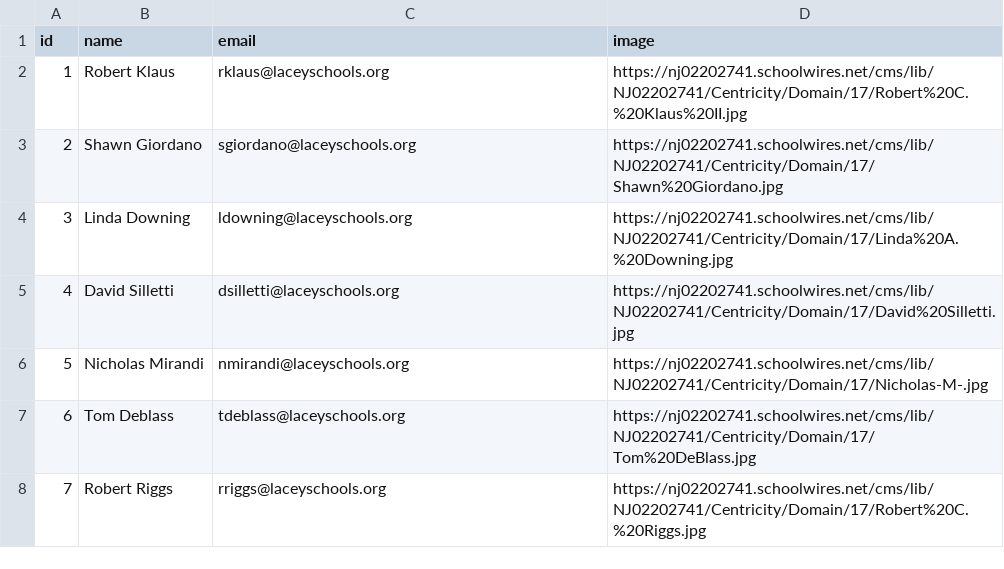
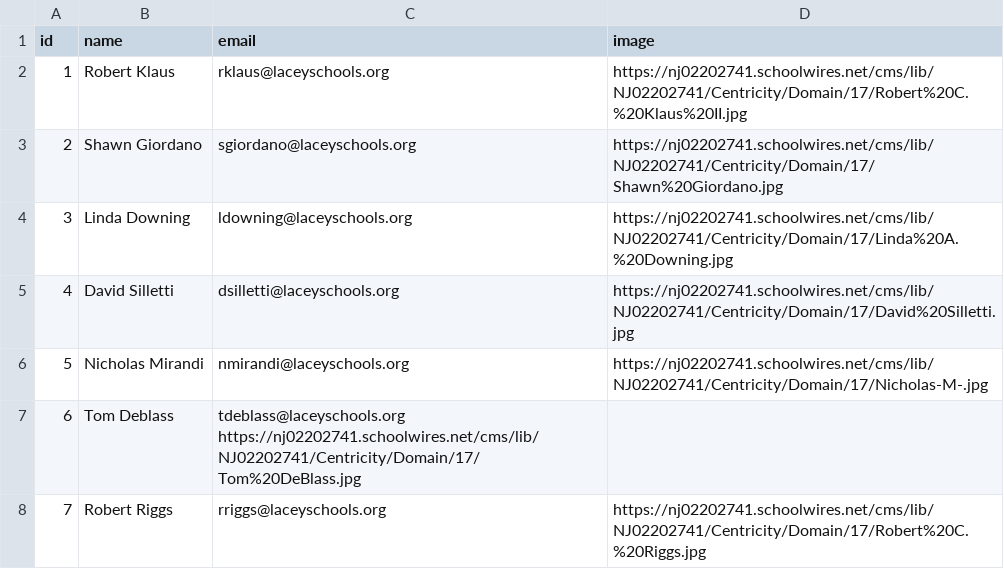
Before and after one commit to gavinrozzi/laceyboe-popolo, a CSV file: laceyboe.csv, drawn as a sheet.

Commit message:
Update laceyboe.csv

```diff
--- a/laceyboe.csv
+++ b/laceyboe.csv
@@ -6,4 +6,3 @@ id	name	email	image
 5	Nicholas Mirandi	nmirandi@laceyschools.org	https://nj02202741.schoolwires.net/cms/lib/NJ02202741/Centricity/Domain/17/Nicholas-M-.jpg
-6	Tom Deblass	"tdeblass@laceyschools.org
-"	https://nj02202741.schoolwires.net/cms/lib/NJ02202741/Centricity/Domain/17/Tom%20DeBlass.jpg
+6	Tom Deblass	tdeblass@laceyschools.org https://nj02202741.schoolwires.net/cms/lib/NJ02202741/Centricity/Domain/17/Tom%20DeBlass.jpg
 7	Robert Riggs	rriggs@laceyschools.org	https://nj02202741.schoolwires.net/cms/lib/NJ02202741/Centricity/Domain/17/Robert%20C.%20Riggs.jpg
```
